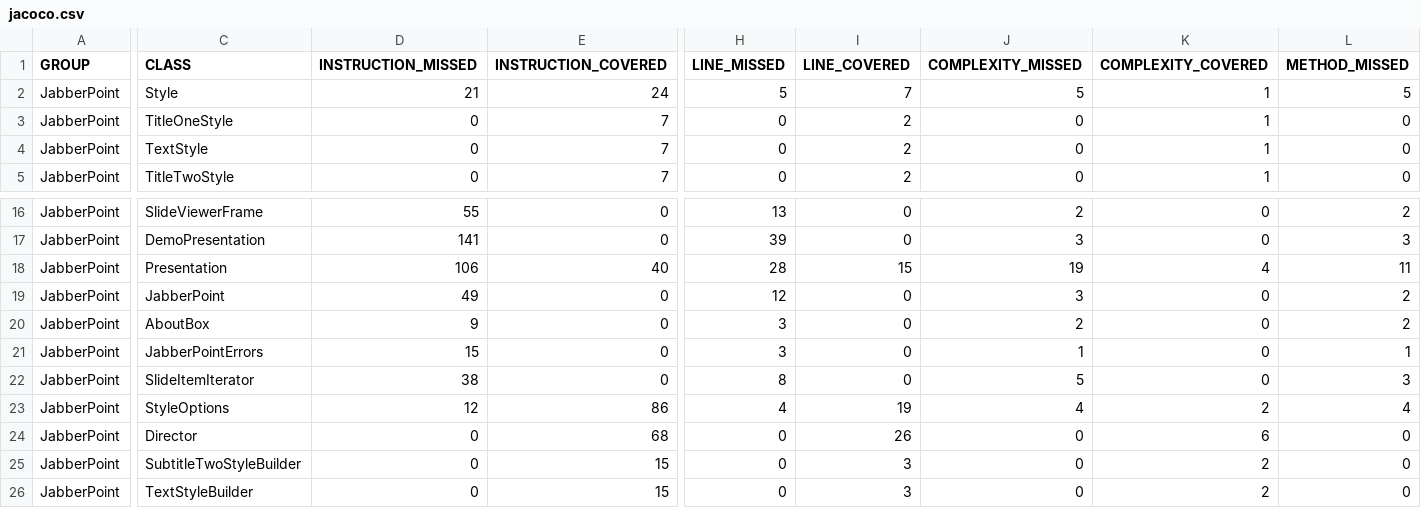
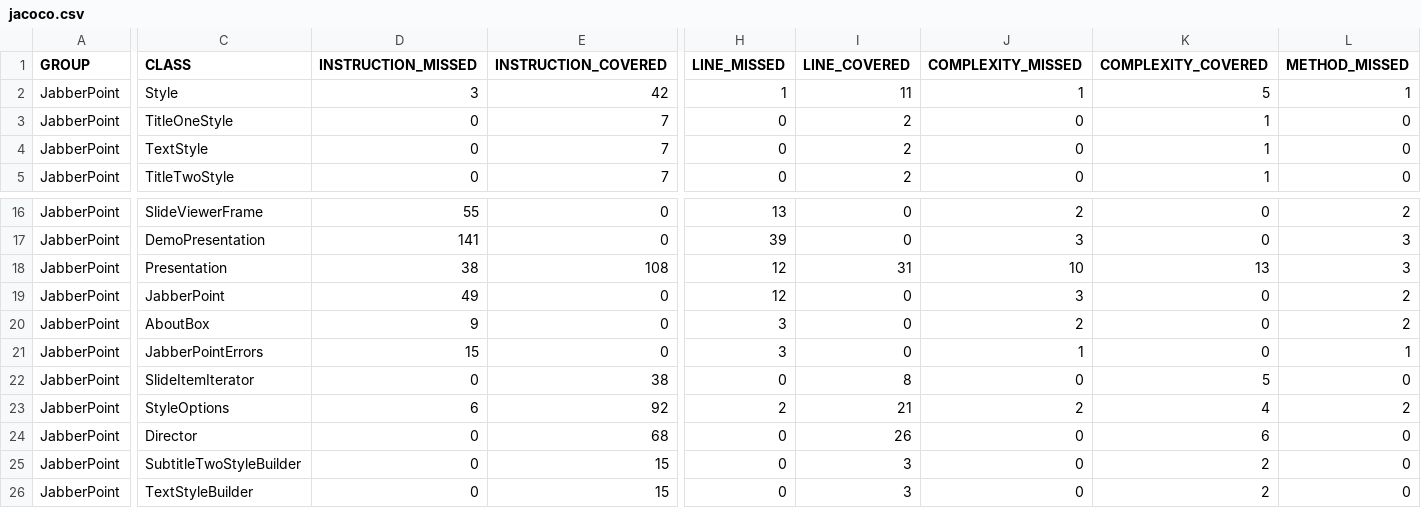
Before and after one commit to JoeyKraemer/SoftwareQuality, a CSV file: target/site/jacoco/jacoco.csv, drawn as a sheet; only a part is shown, gaps mark what is left out; the diff covers the shown part only; the diff names each change by its address in the sheet, - before the commit and + after, or states it on an @@ line.

```diff
--- a/target/site/jacoco/jacoco.csv
+++ b/target/site/jacoco/jacoco.csv
-D2 (INSTRUCTION_MISSED): 21
+D2 (INSTRUCTION_MISSED): 3
-E2 (INSTRUCTION_COVERED): 24
+E2 (INSTRUCTION_COVERED): 42
-H2 (LINE_MISSED): 5
+H2 (LINE_MISSED): 1
-I2 (LINE_COVERED): 7
+I2 (LINE_COVERED): 11
-J2 (COMPLEXITY_MISSED): 5
+J2 (COMPLEXITY_MISSED): 1
-K2 (COMPLEXITY_COVERED): 1
+K2 (COMPLEXITY_COVERED): 5
-L2 (METHOD_MISSED): 5
+L2 (METHOD_MISSED): 1
-D18 (INSTRUCTION_MISSED): 106
+D18 (INSTRUCTION_MISSED): 38
-E18 (INSTRUCTION_COVERED): 40
+E18 (INSTRUCTION_COVERED): 108
-H18 (LINE_MISSED): 28
+H18 (LINE_MISSED): 12
-I18 (LINE_COVERED): 15
+I18 (LINE_COVERED): 31
-J18 (COMPLEXITY_MISSED): 19
+J18 (COMPLEXITY_MISSED): 10
-K18 (COMPLEXITY_COVERED): 4
+K18 (COMPLEXITY_COVERED): 13
-L18 (METHOD_MISSED): 11
+L18 (METHOD_MISSED): 3
-D22 (INSTRUCTION_MISSED): 38
+D22 (INSTRUCTION_MISSED): 0
-E22 (INSTRUCTION_COVERED): 0
+E22 (INSTRUCTION_COVERED): 38
-H22 (LINE_MISSED): 8
+H22 (LINE_MISSED): 0
-I22 (LINE_COVERED): 0
+I22 (LINE_COVERED): 8
-J22 (COMPLEXITY_MISSED): 5
+J22 (COMPLEXITY_MISSED): 0
-K22 (COMPLEXITY_COVERED): 0
+K22 (COMPLEXITY_COVERED): 5
-L22 (METHOD_MISSED): 3
+L22 (METHOD_MISSED): 0
-D23 (INSTRUCTION_MISSED): 12
+D23 (INSTRUCTION_MISSED): 6
-E23 (INSTRUCTION_COVERED): 86
+E23 (INSTRUCTION_COVERED): 92
-H23 (LINE_MISSED): 4
+H23 (LINE_MISSED): 2
-I23 (LINE_COVERED): 19
+I23 (LINE_COVERED): 21
-J23 (COMPLEXITY_MISSED): 4
+J23 (COMPLEXITY_MISSED): 2
-K23 (COMPLEXITY_COVERED): 2
+K23 (COMPLEXITY_COVERED): 4
-L23 (METHOD_MISSED): 4
+L23 (METHOD_MISSED): 2
```
Also changed, not shown: 46 edited cells elsewhere in this file, 59 other files.
